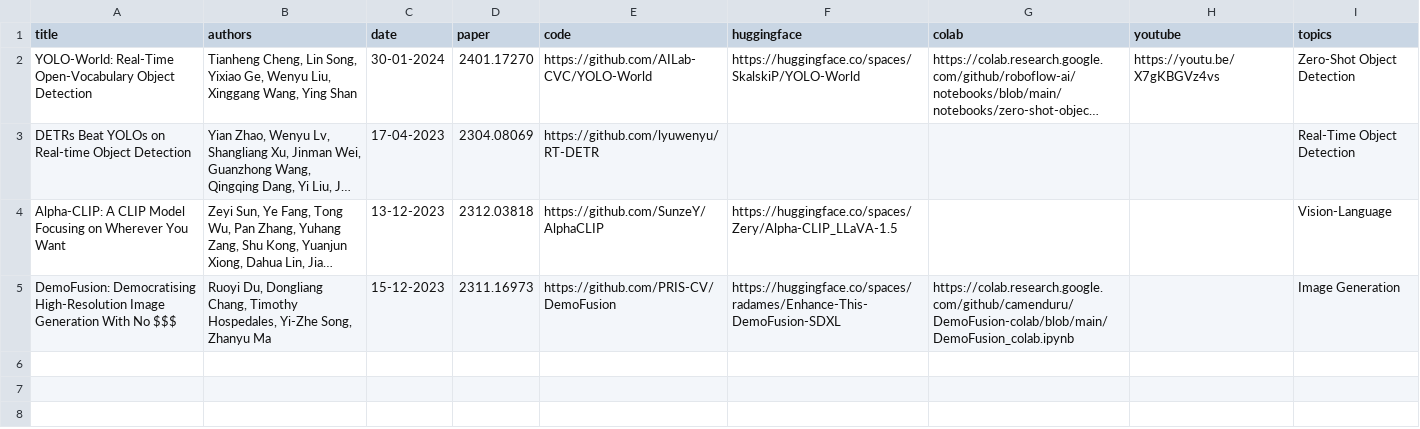
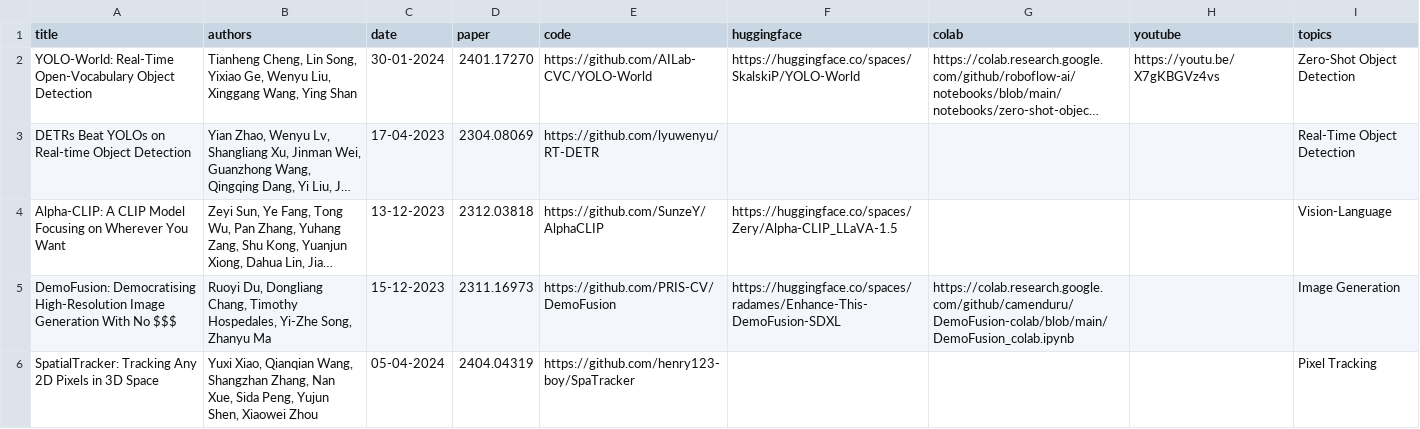
Before and after one commit to SkalskiP/top-cvpr-2024-papers, a CSV file: automation/data.csv, drawn as a sheet; long unchanged cells end in ….

Commit message:
SpatialTracker: Tracking Any 2D Pixels in 3D Space paper added

```diff
--- a/automation/data.csv
+++ b/automation/data.csv
@@ -5 +5,2 @@
 "DemoFusion: Democratising High-Resolution Image Generation With No $$$","Ruoyi Du, Dongliang Chang, Timothy Hospedales, Yi-Zhe Song, Zhanyu Ma",15-12-2023,2311.16973,https://github.com/PRIS-CV/DemoFusion,https://huggingface.co/spaces/radames/Enhance-This-DemoFusion-SDXL,https://colab.research.google.com/github/camenduru/DemoFusion-colab/blob/main/DemoFusion_colab.ipynb,,"Image Generation"
+"SpatialTracker: Tracking Any 2D Pixels in 3D Space","Yuxi Xiao, Qianqian Wang, Shangzhan Zhang, Nan Xue, Sida Peng, Yujun Shen, Xiaowei Zhou",05-04-2024,2404.04319,https://github.com/henry123-boy/SpaTracker,,,,"Pixel Tracking"
```
Also changed, not shown: 1 other file.
